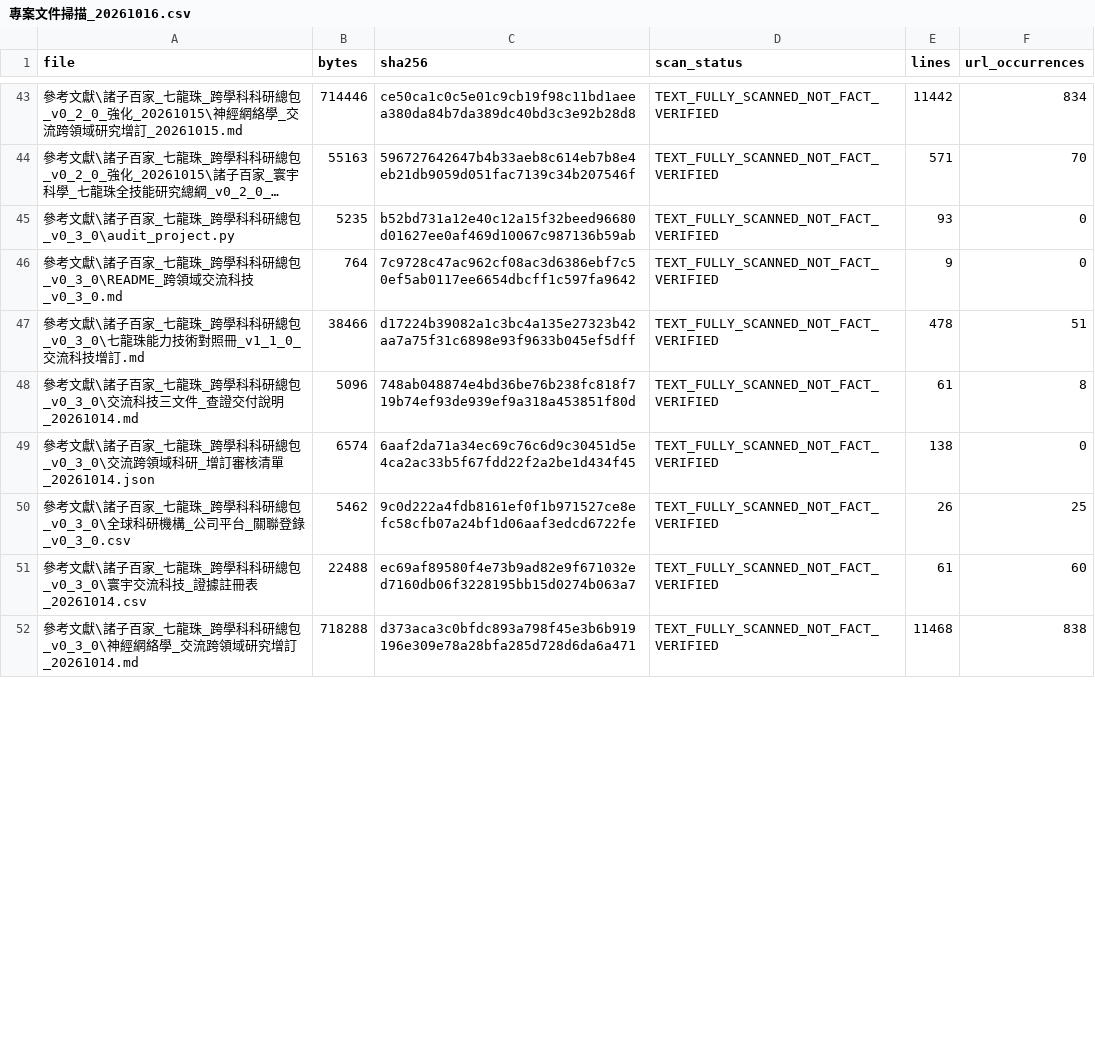
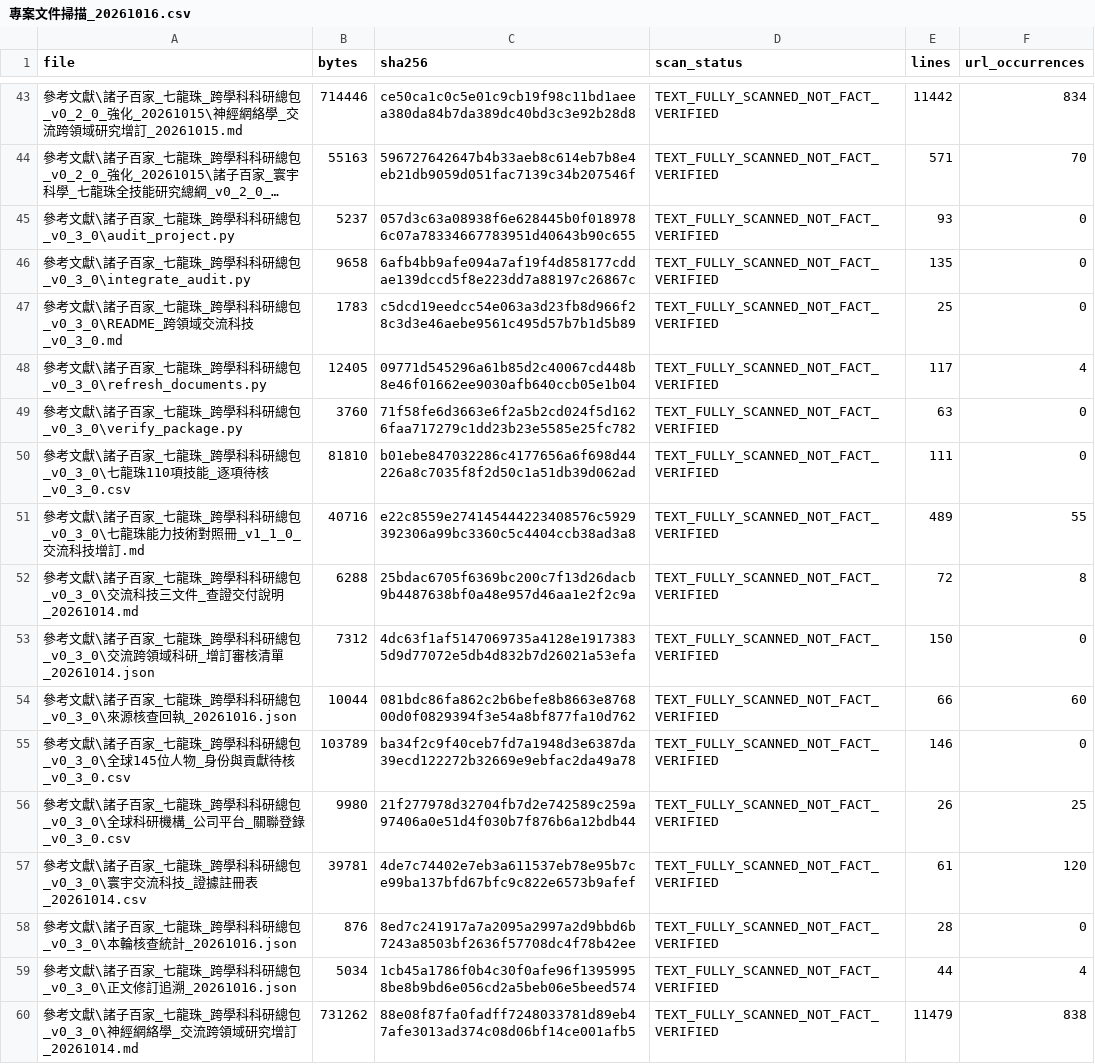
Before and after one commit to engryochan/qilongzhu_wanneng_jiaonang_gongsi, a CSV file: 參考文獻/諸子百家_七龍珠_跨學科科研總包_v0_3_0/專案文件掃描_20261016.csv, drawn as a sheet; only a part is shown, gaps mark what is left out; long unchanged cells end in …; addresses are those after the commit; the diff covers the shown part only; the diff names each change by its address in the sheet, - before the commit and + after, or states it on an @@ line.

```diff
--- a/參考文獻/諸子百家_七龍珠_跨學科科研總包_v0_3_0/專案文件掃描_20261016.csv
+++ b/參考文獻/諸子百家_七龍珠_跨學科科研總包_v0_3_0/專案文件掃描_20261016.csv
-B45 (bytes): 5235
+B45 (bytes): 5237
-C45 (sha256): b52bd731a12e40c12a15f32beed96680d01627ee0af469d10067c987136b59ab
+C45 (sha256): 057d3c63a08938f6e628445b0f0189786c07a78334667783951d40643b90c655
+row 46: 參考文獻\諸子百家_七龍珠_跨學科科研總包_v0_3_0\integrate_audit.py | 9658 | 6afb4bb9afe094a7af19f4d858177cddae139dccd5f8e223dd7a88197c26867c | TEXT_FULLY_SCANNED_NOT_FACT_VERIFIED | 135 | 0
-B47 (bytes): 764
+B47 (bytes): 1783
-C47 (sha256): 7c9728c47ac962cf08ac3d6386ebf7c50ef5ab0117ee6654dbcff1c597fa9642
+C47 (sha256): c5dcd19eedcc54e063a3d23fb8d966f28c3d3e46aebe9561c495d57b7b1d5b89
-E47 (lines): 9
+E47 (lines): 25
+row 48: 參考文獻\諸子百家_七龍珠_跨學科科研總包_v0_3_0\refresh_documents.py | 12405 | 09771d545296a61b85d2c40067cd448b8e46f01662ee9030afb640ccb05e1b04 | TEXT_FULLY_SCANNED_NOT_FACT_VERIFIED | 117 | 4
+row 49: 參考文獻\諸子百家_七龍珠_跨學科科研總包_v0_3_0\verify_package.py | 3760 | 71f58fe6d3663e6f2a5b2cd024f5d1626faa717279c1dd23b23e5585e25fc782 | TEXT_FULLY_SCANNED_NOT_FACT_VERIFIED | 63 | 0
+row 50: 參考文獻\諸子百家_七龍珠_跨學科科研總包_v0_3_0\七龍珠110項技能_逐項待核_v0_3_0.csv | 81810 | b01ebe847032286c4177656a6f698d44226a8c7035f8f2d50c1a51db39d062ad | TEXT_FULLY_SCANNED_NOT_FACT_VERIFIED | 111 | 0
-B51 (bytes): 38466
+B51 (bytes): 40716
-C51 (sha256): d17224b39082a1c3bc4a135e27323b42aa7a75f31c6898e93f9633b045ef5dff
+C51 (sha256): e22c8559e274145444223408576c5929392306a99bc3360c5c4404ccb38ad3a8
-E51 (lines): 478
+E51 (lines): 489
-F51 (url_occurrences): 51
+F51 (url_occurrences): 55
-B52 (bytes): 5096
+B52 (bytes): 6288
-C52 (sha256): 748ab048874e4bd36be76b238fc818f719b74ef93de939ef9a318a453851f80d
+C52 (sha256): 25bdac6705f6369bc200c7f13d26dacb9b4487638bf0a48e957d46aa1e2f2c9a
-E52 (lines): 61
+E52 (lines): 72
-B53 (bytes): 6574
+B53 (bytes): 7312
-C53 (sha256): 6aaf2da71a34ec69c76c6d9c30451d5e4ca2ac33b5f67fdd22f2a2be1d434f45
+C53 (sha256): 4dc63f1af5147069735a4128e19173835d9d77072e5db4d832b7d26021a53efa
-E53 (lines): 138
+E53 (lines): 150
+row 54: 參考文獻\諸子百家_七龍珠_跨學科科研總包_v0_3_0\來源核查回執_20261016.json | 10044 | 081bdc86fa862c2b6befe8b8663e876800d0f0829394f3e54a8bf877fa10d762 | TEXT_FULLY_SCANNED_NOT_FACT_VERIFIED | 66 | 60
+row 55: 參考文獻\諸子百家_七龍珠_跨學科科研總包_v0_3_0\全球145位人物_身份與貢獻待核_v0_3_0.csv | 103789 | ba34f2c9f40ceb7fd7a1948d3e6387da39ecd122272b32669e9ebfac2da49a78 | TEXT_FULLY_SCANNED_NOT_FACT_VERIFIED | 146 | 0
-B56 (bytes): 5462
+B56 (bytes): 9980
-C56 (sha256): 9c0d222a4fdb8161ef0f1b971527ce8efc58cfb07a24bf1d06aaf3edcd6722fe
+C56 (sha256): 21f277978d32704fb7d2e742589c259a97406a0e51d4f030b7f876b6a12bdb44
-B57 (bytes): 22488
+B57 (bytes): 39781
-C57 (sha256): ec69af89580f4e73b9ad82e9f671032ed7160db06f3228195bb15d0274b063a7
+C57 (sha256): 4de7c74402e7eb3a611537eb78e95b7ce99ba137bfd67bfc9c822e6573b9afef
-F57 (url_occurrences): 60
+F57 (url_occurrences): 120
+row 58: 參考文獻\諸子百家_七龍珠_跨學科科研總包_v0_3_0\本輪核查統計_20261016.json | 876 | 8ed7c241917a7a2095a2997a2d9bbd6b7243a8503bf2636f57708dc4f78b42ee | TEXT_FULLY_SCANNED_NOT_FACT_VERIFIED | 28 | 0
+row 59: 參考文獻\諸子百家_七龍珠_跨學科科研總包_v0_3_0\正文修訂追溯_20261016.json | 5034 | 1cb45a1786f0b4c30f0afe96f13959958be8b9bd6e056cd2a5beb06e5beed574 | TEXT_FULLY_SCANNED_NOT_FACT_VERIFIED | 44 | 4
-B60 (bytes): 718288
+B60 (bytes): 731262
-C60 (sha256): d373aca3c0bfdc893a798f45e3b6b919196e309e78a28bfa285d728d6da6a471
+C60 (sha256): 88e08f87fa0fadff7248033781d89eb47afe3013ad374c08d06bf14ce001afb5
-E60 (lines): 11468
+E60 (lines): 11479
```
Also changed, not shown: 3 added rows and 8 edited cells elsewhere in this file, 參考文獻/諸子百家_七龍珠_跨學科科研總包_v0_3_0/全球科研機構_公司平台_關聯登錄_v0_3_0.csv, 參考文獻/諸子百家_七龍珠_跨學科科研總包_v0_3_0/科研軟硬體與計數尤物_組件註冊表_v0_3_0.csv, 22 other files.
